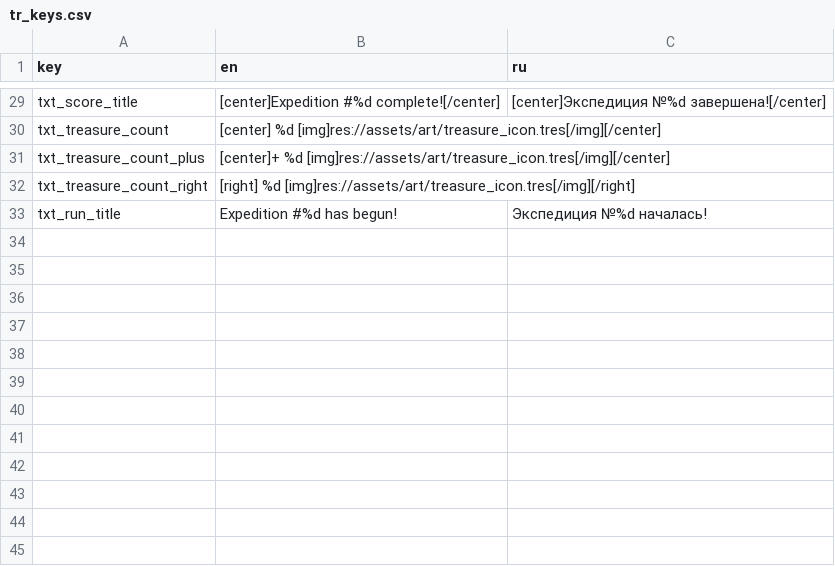
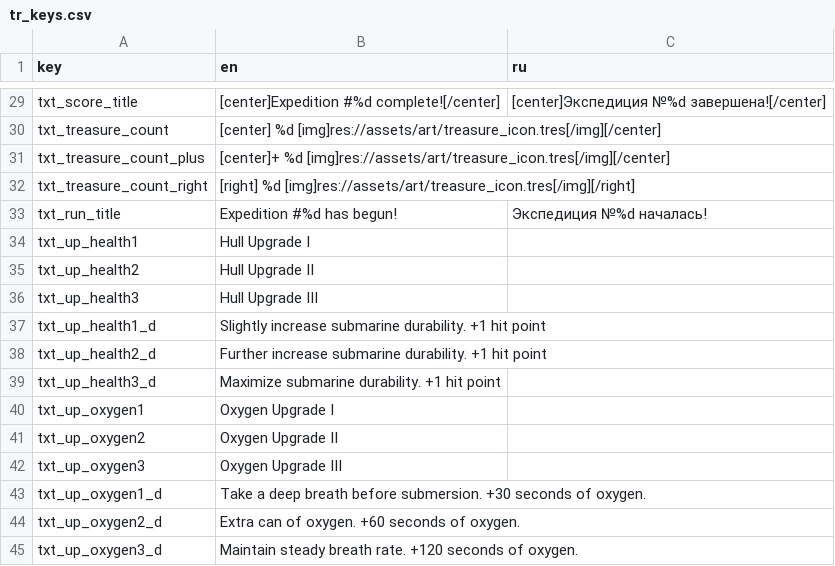
Before and after one commit to dmitriy-shmilo/gwj41, a CSV file: src/tr_keys.csv, drawn as a sheet; only a part is shown, gaps mark what is left out; the diff names each change by its address in the sheet, - before the commit and + after, or states it on an @@ line.

Commit message:
Define purchasable upgrades as resources.

```diff
--- a/src/tr_keys.csv
+++ b/src/tr_keys.csv
+row 34: txt_up_health1 | Hull Upgrade I
+row 35: txt_up_health2 | Hull Upgrade II
+row 36: txt_up_health3 | Hull Upgrade III
+row 37: txt_up_health1_d | Slightly increase submarine durability. +1 hit point
+row 38: txt_up_health2_d | Further increase submarine durability. +1 hit point
+row 39: txt_up_health3_d | Maximize submarine durability. +1 hit point
+row 40: txt_up_oxygen1 | Oxygen Upgrade I
+row 41: txt_up_oxygen2 | Oxygen Upgrade II
+row 42: txt_up_oxygen3 | Oxygen Upgrade III
+row 43: txt_up_oxygen1_d | Take a deep breath before submersion. +30 seconds of oxygen.
+row 44: txt_up_oxygen2_d | Extra can of oxygen. +60 seconds of oxygen.
+row 45: txt_up_oxygen3_d | Maintain steady breath rate. +120 seconds of oxygen.
```
Also changed, not shown: 9 other files.
